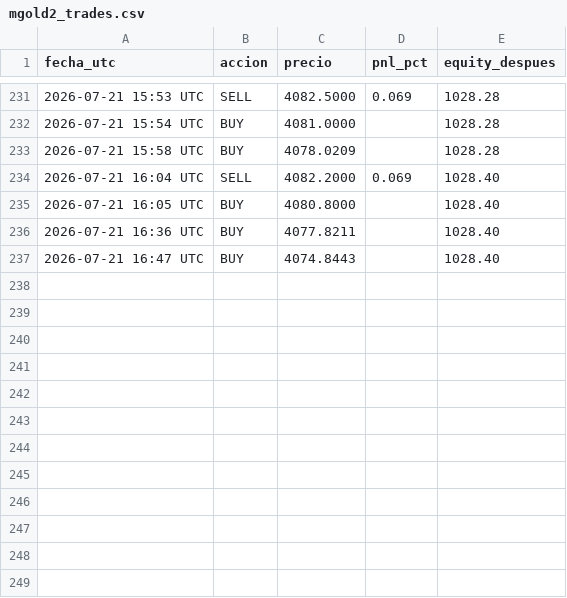
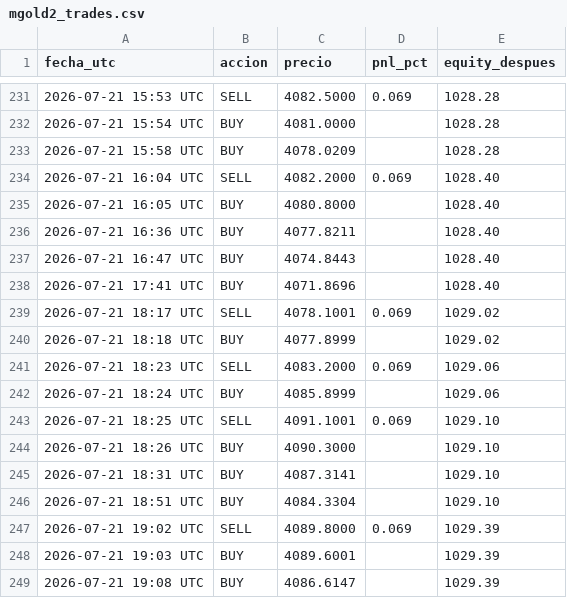
Before and after one commit to christianprimero926/btc-bot-panel, a CSV file: mgold2_trades.csv, drawn as a sheet; only a part is shown, gaps mark what is left out; the diff names each change by its address in the sheet, - before the commit and + after, or states it on an @@ line.

Commit message:
data: actualiza panel [skip ci]

```diff
--- a/mgold2_trades.csv
+++ b/mgold2_trades.csv
+row 238: 2026-07-21 17:41 UTC | BUY | 4071.8696 |  | 1028.40
+row 239: 2026-07-21 18:17 UTC | SELL | 4078.1001 | 0.069 | 1029.02
+row 240: 2026-07-21 18:18 UTC | BUY | 4077.8999 |  | 1029.02
+row 241: 2026-07-21 18:23 UTC | SELL | 4083.2000 | 0.069 | 1029.06
+row 242: 2026-07-21 18:24 UTC | BUY | 4085.8999 |  | 1029.06
+row 243: 2026-07-21 18:25 UTC | SELL | 4091.1001 | 0.069 | 1029.10
+row 244: 2026-07-21 18:26 UTC | BUY | 4090.3000 |  | 1029.10
+row 245: 2026-07-21 18:31 UTC | BUY | 4087.3141 |  | 1029.10
+row 246: 2026-07-21 18:51 UTC | BUY | 4084.3304 |  | 1029.10
+row 247: 2026-07-21 19:02 UTC | SELL | 4089.8000 | 0.069 | 1029.39
+row 248: 2026-07-21 19:03 UTC | BUY | 4089.6001 |  | 1029.39
+row 249: 2026-07-21 19:08 UTC | BUY | 4086.6147 |  | 1029.39
```
Also changed, not shown: mgold15_equity_history.csv, mgold15_trades.csv, 26 other files.
